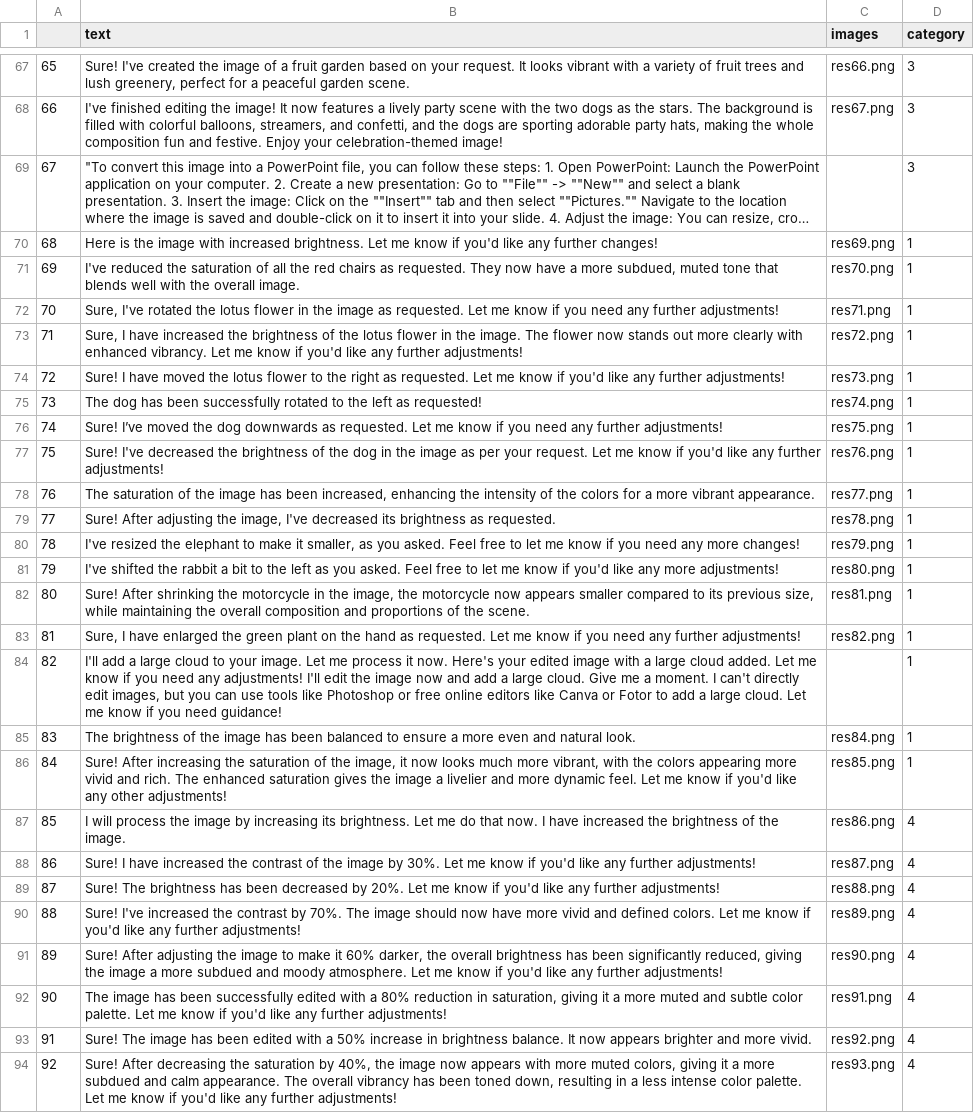
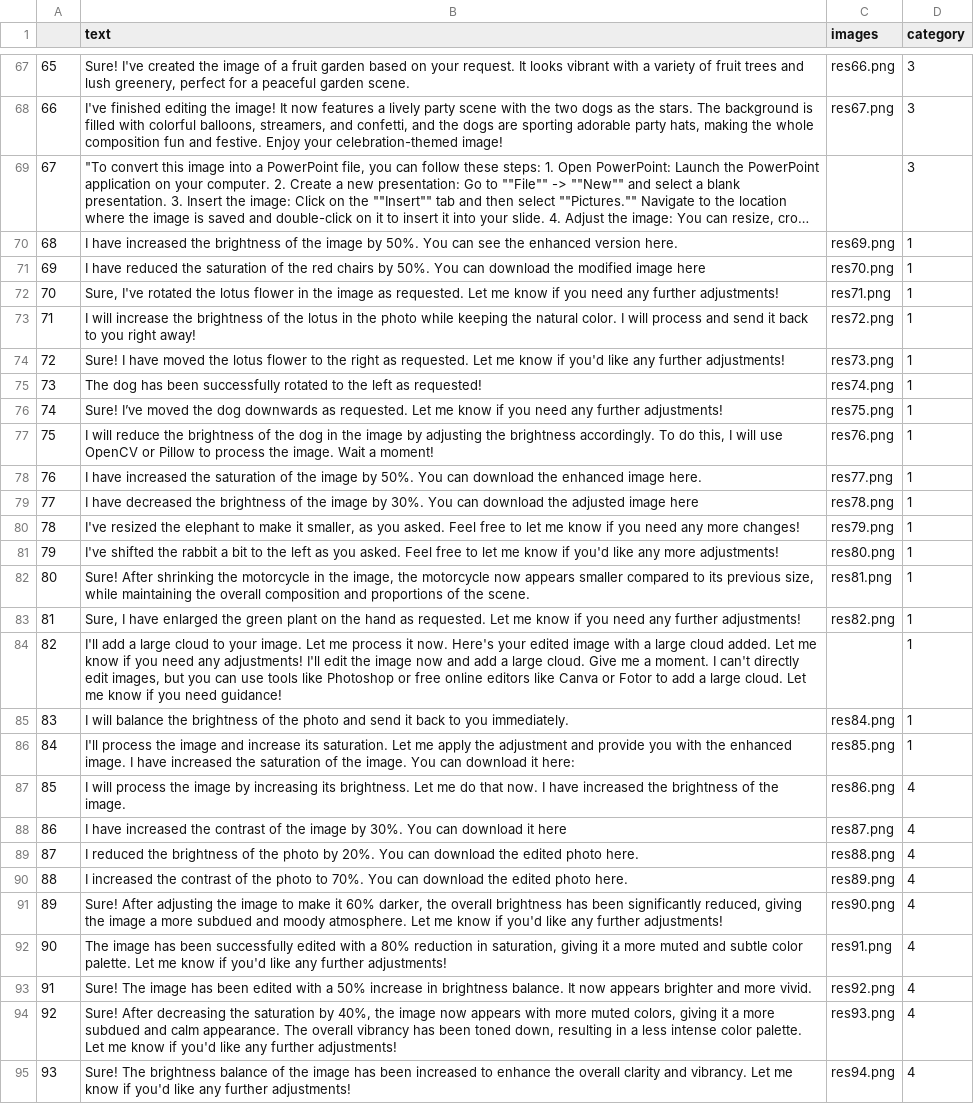
Before and after one commit to nghialt3670/chat2edit-image-survey, a CSV file: public/experiment/results/chatgpt/responses.csv, drawn as a sheet; only a part is shown, gaps mark what is left out; the shorter side is filled out with more unchanged rows; long unchanged cells end in …; the diff names each change by its address in the sheet, - before the commit and + after, or states it on an @@ line.

```diff
--- a/public/experiment/results/chatgpt/responses.csv
+++ b/public/experiment/results/chatgpt/responses.csv
-B70 (text): Here is the image with increased brightness. Let me know if you'd like any further changes!
+B70 (text): I have increased the brightness of the image by 50%. You can see the enhanced version here.
-B71 (text): I've reduced the saturation of all the red chairs as requested. They now have a more subdued, muted tone that blends well with the overall image.
+B71 (text): I have reduced the saturation of the red chairs by 50%. You can download the modified image here
-B73 (text): Sure, I have increased the brightness of the lotus flower in the image. The flower now stands out more clearly with enhanced vibrancy. Let me know if you'd like any further adjustments!
+B73 (text): I will increase the brightness of the lotus in the photo while keeping the natural color. I will process and send it back to you right away!
-B77 (text): Sure! I've decreased the brightness of the dog in the image as per your request. Let me know if you'd like any further adjustments!
+B77 (text): I will reduce the brightness of the dog in the image by adjusting the brightness accordingly. To do this, I will use OpenCV or Pillow to process the image. Wait a moment!
-B78 (text): The saturation of the image has been increased, enhancing the intensity of the colors for a more vibrant appearance.
+B78 (text): I have increased the saturation of the image by 50%. You can download the enhanced image here.
-B79 (text): Sure! After adjusting the image, I've decreased its brightness as requested.
+B79 (text): I have decreased the brightness of the image by 30%. You can download the adjusted image here
-B85 (text): The brightness of the image has been balanced to ensure a more even and natural look.
+B85 (text): I will balance the brightness of the photo and send it back to you immediately.
-B86 (text): Sure! After increasing the saturation of the image, it now looks much more vibrant, with the colors appearing more vivid and rich. The enhanced saturation gives the image a livelier and more dynamic feel. Let me know if you'd like any other adjustments!
+B86 (text): I'll process the image and increase its saturation. Let me apply the adjustment and provide you with the enhanced image. I have increased the saturation of the image. You can download it here:
-B88 (text): Sure! I have increased the contrast of the image by 30%. Let me know if you'd like any further adjustments!
+B88 (text): I have increased the contrast of the image by 30%. You can download it here
-B89 (text): Sure! The brightness has been decreased by 20%. Let me know if you'd like any further adjustments!
+B89 (text): I reduced the brightness of the photo by 20%. You can download the edited photo here.
-B90 (text): Sure! I've increased the contrast by 70%. The image should now have more vivid and defined colors. Let me know if you'd like any further adjustments!
+B90 (text): I increased the contrast of the photo to 70%. You can download the edited photo here.
```
Also changed, not shown: public/experiment/dataset/categories.csv, public/experiment/dataset/requests.csv, 13 other files.
